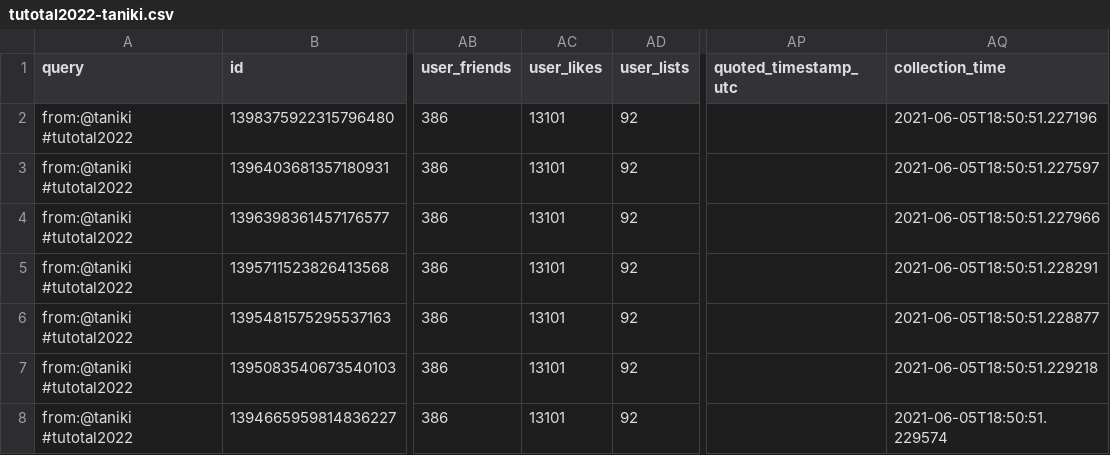
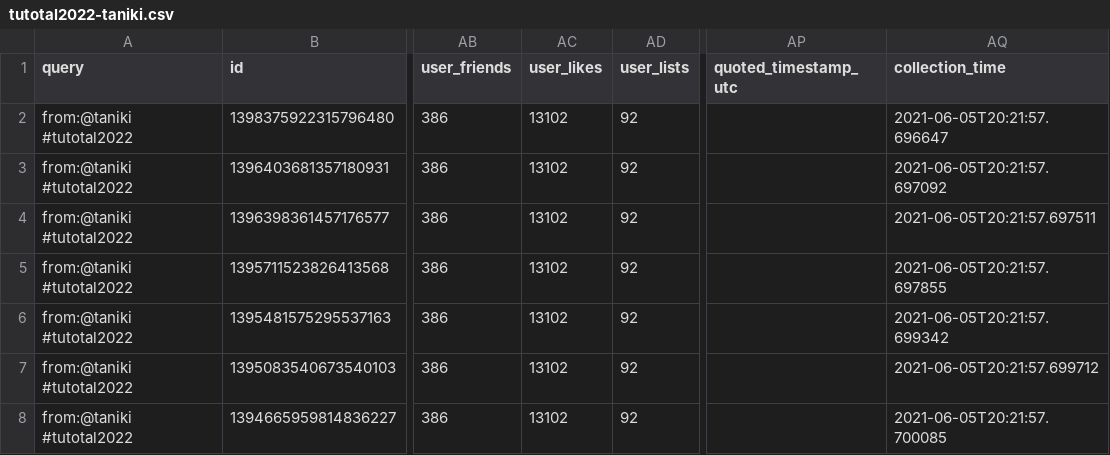
Before and after one commit to taniki/tutotal2022, a CSV file: tutotal2022-taniki.csv, drawn as a sheet; only a part is shown, gaps mark what is left out; the diff names each change by its address in the sheet, - before the commit and + after, or states it on an @@ line.

```diff
--- a/tutotal2022-taniki.csv
+++ b/tutotal2022-taniki.csv
-AC2:AC8 (user_likes): 13101
+AC2:AC8 (user_likes): 13102
-AQ2 (collection_time): 2021-06-05T18:50:51.227196
+AQ2 (collection_time): 2021-06-05T20:21:57.696647
-AQ3 (collection_time): 2021-06-05T18:50:51.227597
+AQ3 (collection_time): 2021-06-05T20:21:57.697092
-AQ4 (collection_time): 2021-06-05T18:50:51.227966
+AQ4 (collection_time): 2021-06-05T20:21:57.697511
-AQ5 (collection_time): 2021-06-05T18:50:51.228291
+AQ5 (collection_time): 2021-06-05T20:21:57.697855
-AQ6 (collection_time): 2021-06-05T18:50:51.228877
+AQ6 (collection_time): 2021-06-05T20:21:57.699342
-AQ7 (collection_time): 2021-06-05T18:50:51.229218
+AQ7 (collection_time): 2021-06-05T20:21:57.699712
-AQ8 (collection_time): 2021-06-05T18:50:51.229574
+AQ8 (collection_time): 2021-06-05T20:21:57.700085
```
